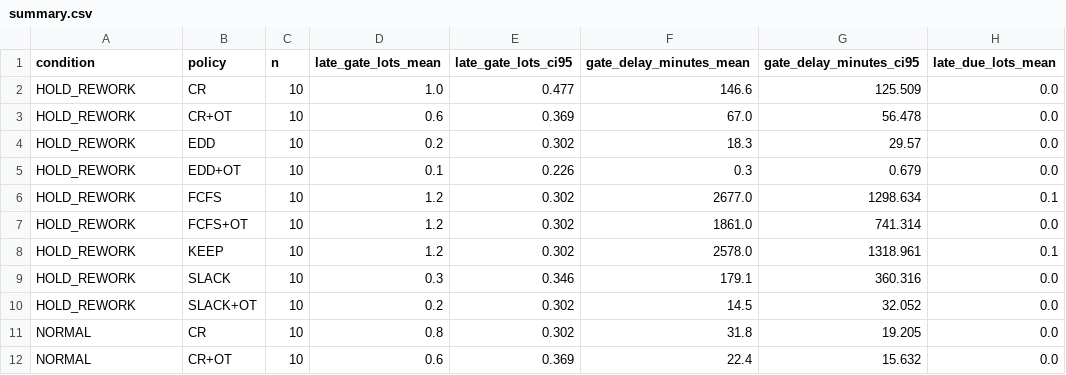
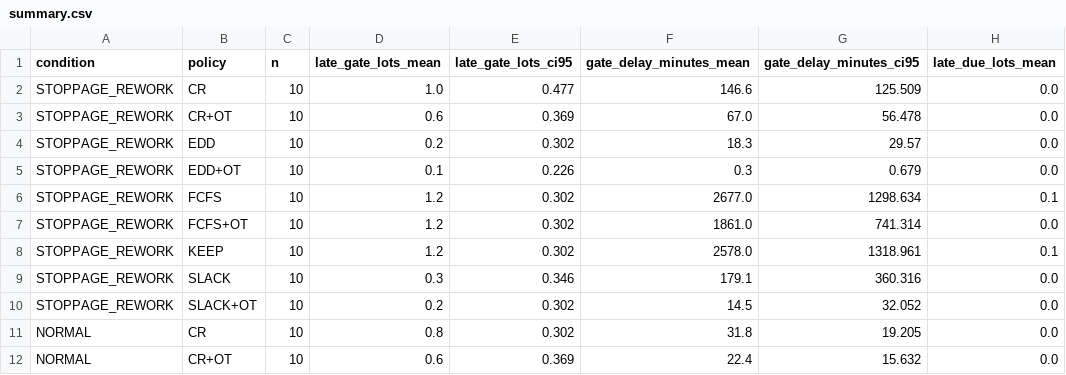
Before and after one commit to ricetablehyun/project4_manufacturing_logic, a CSV file: experiments/pilot/summary.csv, drawn as a sheet; only a part is shown; the diff names each change by its address in the sheet, - before the commit and + after, or states it on an @@ line.

```diff
--- a/experiments/pilot/summary.csv
+++ b/experiments/pilot/summary.csv
-A2:A10 (condition): HOLD_REWORK
+A2:A10 (condition): STOPPAGE_REWORK
```
Also changed, not shown: experiments/pilot/runs.csv, 8 other files.
